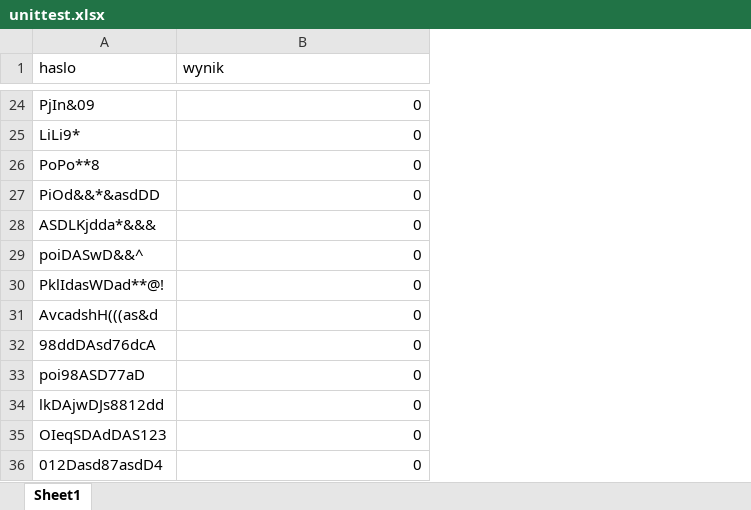
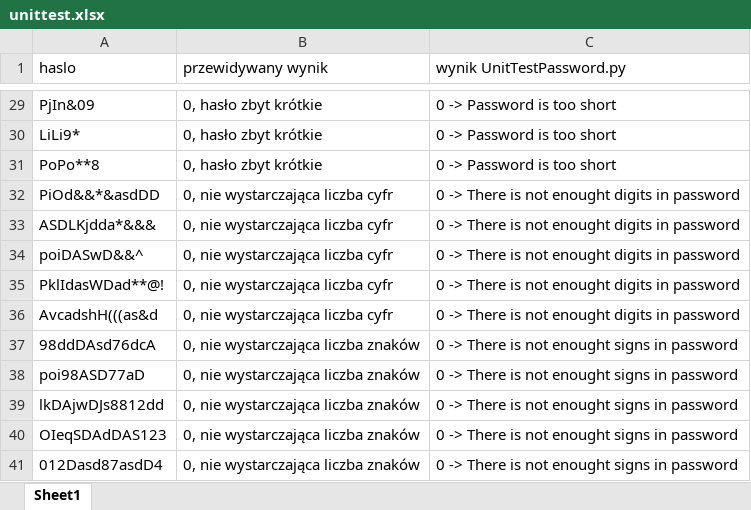
Before and after one commit to igorooo/pio_v1, an Excel workbook: unittest.xlsx, sheet Sheet1, drawn as a sheet; only a part is shown, gaps mark what is left out; values as stored, in another font and other column widths than the file's, no borders; addresses are those after the commit; the diff covers the shown part only; the diff names each change by its address in the sheet, - before the commit and + after, or states it on an @@ line.

```diff
--- a/unittest.xlsx (sheet Sheet1)
+++ b/unittest.xlsx (sheet Sheet1)
+column C (wynik UnitTestPassword.py), rows 29-41: 0 -> Password is too short | 0 -> Password is too short | 0 -> Password is too short | 0 -> There is not enought digits in password | 0 -> There is not enought digits in password | 0 -> There is not enought digits in password | 0 -> There is not enought digits in password | 0 -> There is not enought digits in password | 0 -> There is not enought signs in password | 0 -> There is not enought signs in password | 0 -> There is not enought signs in password | 0 -> There is not enought signs in password | 0 -> There is not enought signs in password
-B1: wynik
+B1: przewidywany wynik
-B29:B31 (przewidywany wynik): 0
+B29:B31 (przewidywany wynik): 0, hasło zbyt krótkie
-B32:B36 (przewidywany wynik): 0
+B32:B36 (przewidywany wynik): 0, nie wystarczająca liczba cyfr
-B37:B41 (przewidywany wynik): 0
+B37:B41 (przewidywany wynik): 0, nie wystarczająca liczba znaków
```
Also changed, not shown: 6 added rows, 1 removed row, 11 edited cells and cell formats elsewhere in this sheet, 20 other files.
